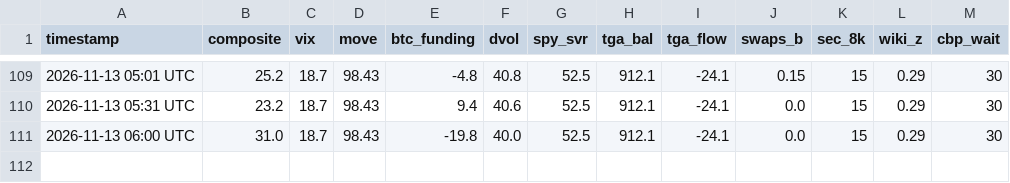
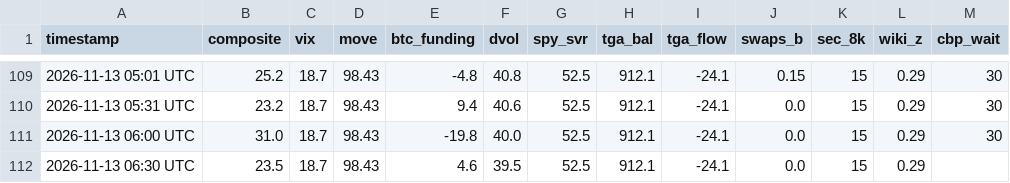
Before and after one commit to hartmutnese-stack/open-market-weather, a CSV file: history.csv, drawn as a sheet; only a part is shown, gaps mark what is left out; the diff names each change by its address in the sheet, - before the commit and + after, or states it on an @@ line.

```diff
--- a/history.csv
+++ b/history.csv
+row 112: 2026-11-13 06:30 UTC | 23.5 | 18.7 | 98.43 | 4.6 | 39.5 | 52.5 | 912.1 | -24.1 | 0.0 | 15 | 0.29
```
Also changed, not shown: 4 other files.
